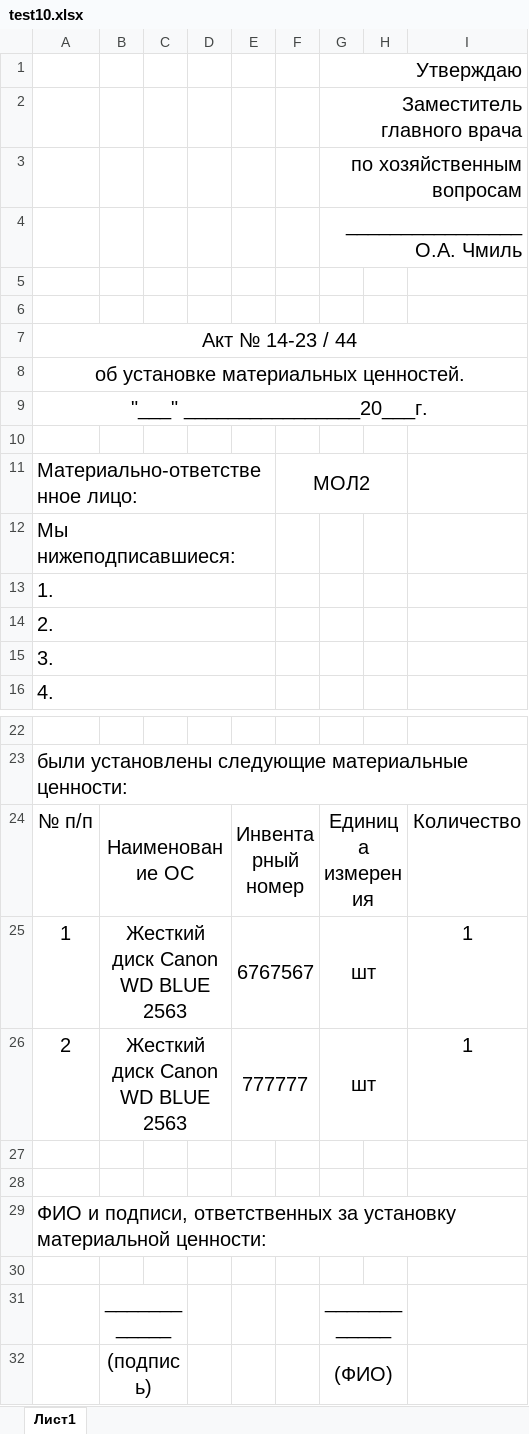
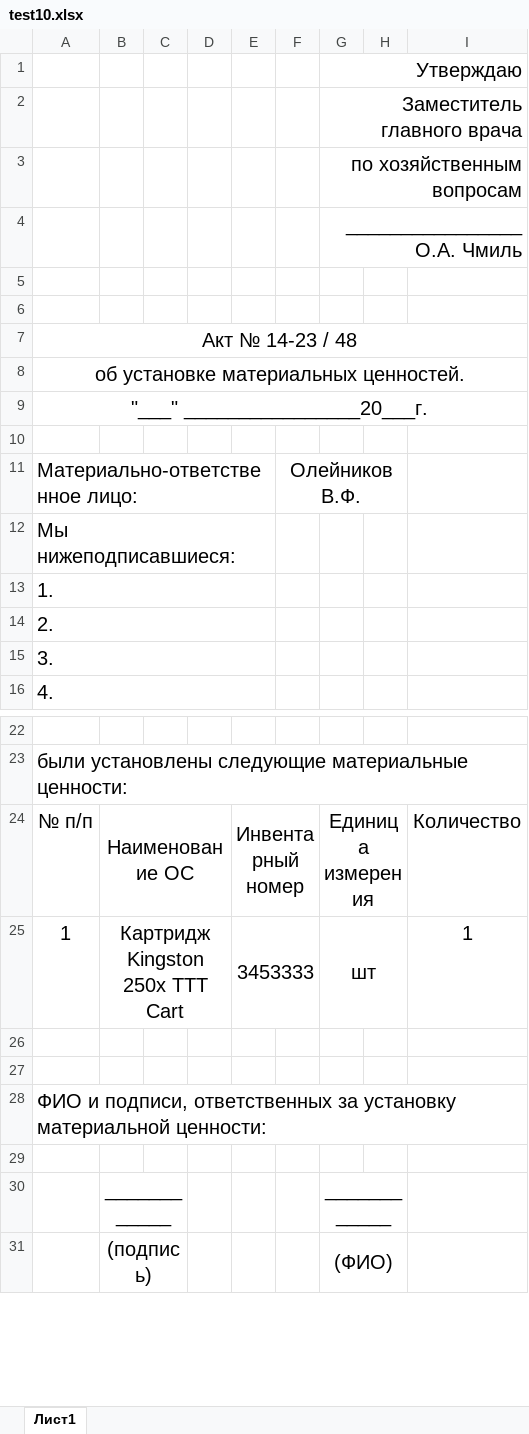
Before and after one commit to LaPesadilla-rus/test_sklad, an Excel workbook: backend/docs/test10.xlsx, sheet Лист1, drawn as a sheet; only a part is shown, gaps mark what is left out; values as stored, in another font and other column widths than the file's, no borders; the diff names each change by its address in the sheet, - before the commit and + after, or states it on an @@ line.

```diff
--- a/backend/docs/test10.xlsx (sheet Лист1)
+++ b/backend/docs/test10.xlsx (sheet Лист1)
-A7: Акт № 14-23 / 44
+A7: Акт № 14-23 / 48
-F11: МОЛ2
+F11: Олейников В.Ф.
-B25: Жесткий диск Canon WD BLUE 2563
+B25: Картридж Kingston 250x TTT Cart
-E25: 6767567
+E25: 3453333
-row 26: 2 | Жесткий диск Canon WD BLUE 2563 |  |  | 777777 |  | шт |  | 1
```
Also changed, not shown: backend/docs/test20.xlsx, 28 other files.
